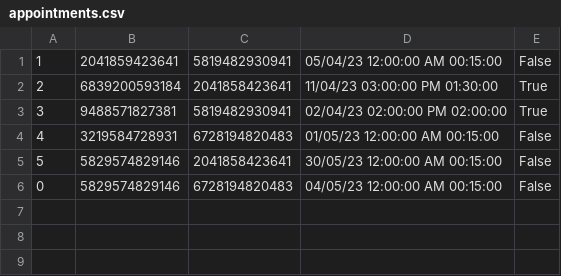
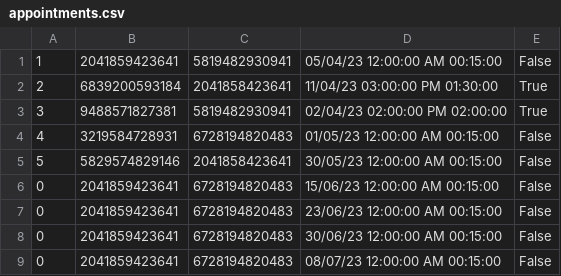
Before and after one commit to aleksaaaa02/HealthCare-CleanCode, a CSV file: HealthCare/Resource/appointments.csv, drawn as a sheet.

```diff
--- a/HealthCare/Resource/appointments.csv
+++ b/HealthCare/Resource/appointments.csv
@@ -5,2 +5,5 @@
 5,5829574829146,2041858423641,30/05/23 12:00:00 AM 00:15:00,False
-0,5829574829146,6728194820483,04/05/23 12:00:00 AM 00:15:00,False
+0,2041859423641,6728194820483,15/06/23 12:00:00 AM 00:15:00,False
+0,2041859423641,6728194820483,23/06/23 12:00:00 AM 00:15:00,False
+0,2041859423641,6728194820483,30/06/23 12:00:00 AM 00:15:00,False
+0,2041859423641,6728194820483,08/07/23 12:00:00 AM 00:15:00,False
```
Also changed, not shown: 2 other files.
